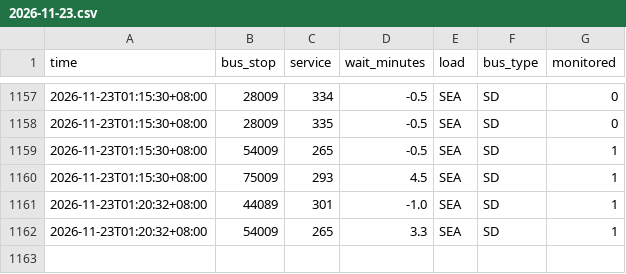
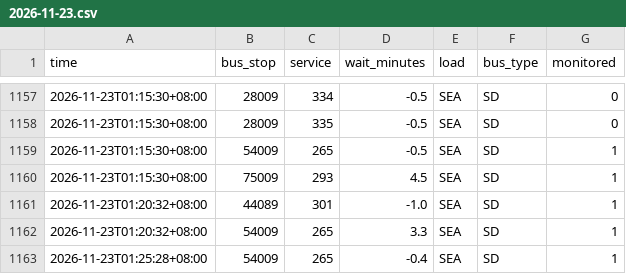
Before and after one commit to paulcong740-create/sg-transit-predictor, a CSV file: data/bus/2026-11-23.csv, drawn as a sheet; only a part is shown, gaps mark what is left out.

```diff
--- a/data/bus/2026-11-23.csv
+++ b/data/bus/2026-11-23.csv
@@ -1162 +1162,2 @@ time,bus_stop,service,wait_minutes,load,bus_type,monitored
 2026-11-23T01:20:32+08:00,54009,265,3.3,SEA,SD,1
+2026-11-23T01:25:28+08:00,54009,265,-0.4,SEA,SD,1
```
